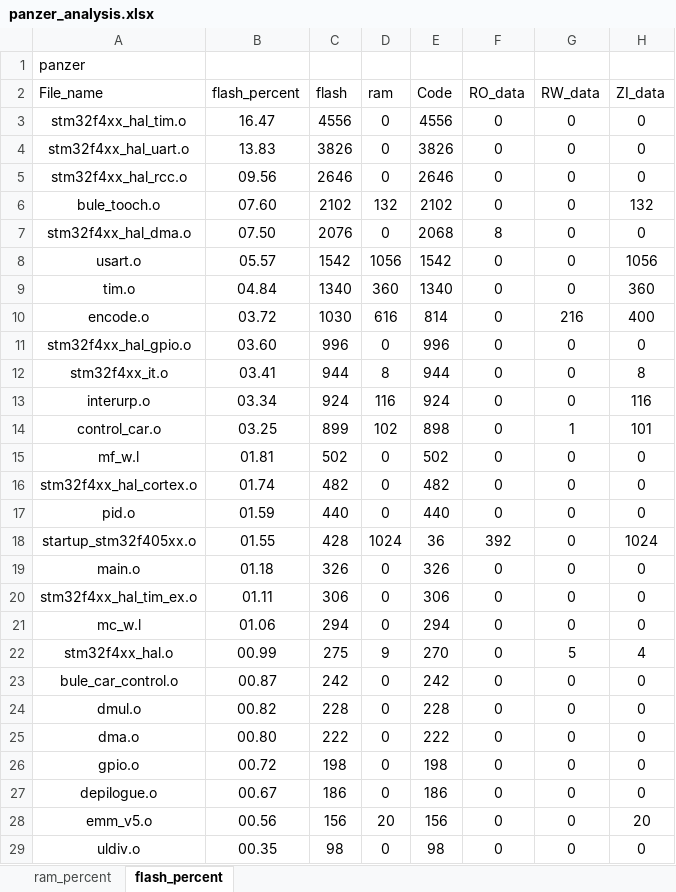
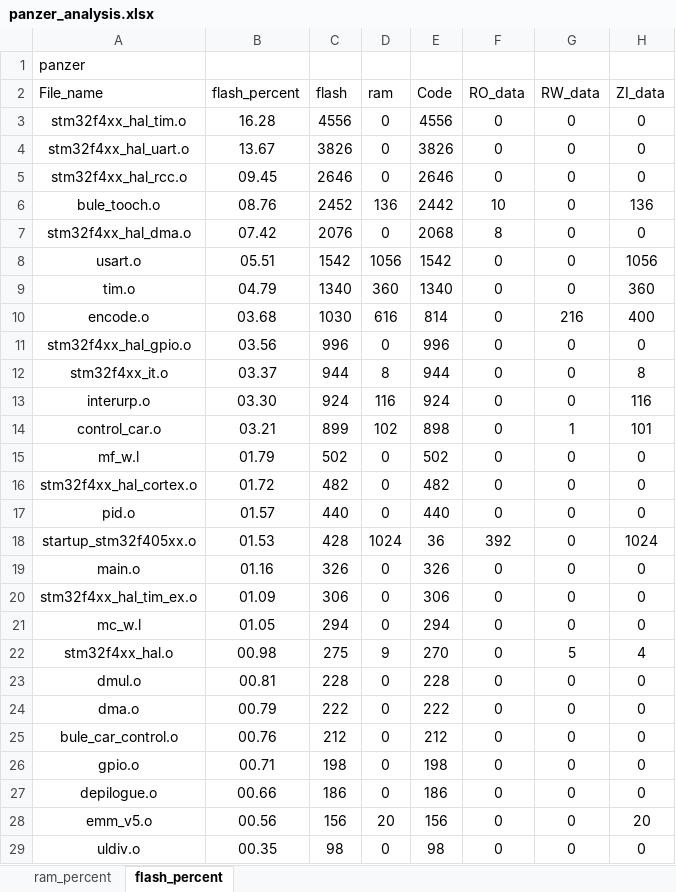
Before and after one commit to paint-boy/Engineering-competition-code, an Excel workbook: MDK-ARM/panzer_analysis.xlsx, sheet flash_percent, drawn as a sheet; only a part is shown; values as stored, in another font and other column widths than the file's, no borders; charts and pictures and table styles not drawn; removed rows and columns are numbered as before the commit, all else as after; the diff covers the shown part only; the diff names each change by its address in the sheet, - before the commit and + after, or states it on an @@ line.

```diff
--- a/MDK-ARM/panzer_analysis.xlsx (sheet flash_percent)
+++ b/MDK-ARM/panzer_analysis.xlsx (sheet flash_percent)
-B3 (flash_percent): 16.47
+B3 (flash_percent): 16.28
-B4 (flash_percent): 13.83
+B4 (flash_percent): 13.67
-B5 (flash_percent): 09.56
+B5 (flash_percent): 09.45
-B6 (flash_percent): 07.60
+B6 (flash_percent): 08.76
-C6 (flash): 2102
+C6 (flash): 2452
-D6 (ram): 132
+D6 (ram): 136
-E6 (Code): 2102
+E6 (Code): 2442
-F6 (RO_data): 0
+F6 (RO_data): 10
-H6 (ZI_data): 132
+H6 (ZI_data): 136
-B7 (flash_percent): 07.50
+B7 (flash_percent): 07.42
-B8 (flash_percent): 05.57
+B8 (flash_percent): 05.51
-B9 (flash_percent): 04.84
+B9 (flash_percent): 04.79
-B10 (flash_percent): 03.72
+B10 (flash_percent): 03.68
-B11 (flash_percent): 03.60
+B11 (flash_percent): 03.56
-B12 (flash_percent): 03.41
+B12 (flash_percent): 03.37
-B13 (flash_percent): 03.34
+B13 (flash_percent): 03.30
-B14 (flash_percent): 03.25
+B14 (flash_percent): 03.21
-B15 (flash_percent): 01.81
+B15 (flash_percent): 01.79
-B16 (flash_percent): 01.74
+B16 (flash_percent): 01.72
-B17 (flash_percent): 01.59
+B17 (flash_percent): 01.57
-B18 (flash_percent): 01.55
+B18 (flash_percent): 01.53
-B19 (flash_percent): 01.18
+B19 (flash_percent): 01.16
-B20 (flash_percent): 01.11
+B20 (flash_percent): 01.09
-B21 (flash_percent): 01.06
+B21 (flash_percent): 01.05
-B22 (flash_percent): 00.99
+B22 (flash_percent): 00.98
-row 23: bule_car_control.o | 00.87 | 242 | 0 | 242 | 0 | 0 | 0
-B23 (flash_percent): 00.82
+B23 (flash_percent): 00.81
-B24 (flash_percent): 00.80
+B24 (flash_percent): 00.79
+row 25: bule_car_control.o | 00.76 | 212 | 0 | 212 | 0 | 0 | 0
-B26 (flash_percent): 00.72
+B26 (flash_percent): 00.71
-B27 (flash_percent): 00.67
+B27 (flash_percent): 00.66
```
Also changed, not shown: 3 edited cells elsewhere in this sheet, sheet ram_percent, charts or pictures, 11 other files.
